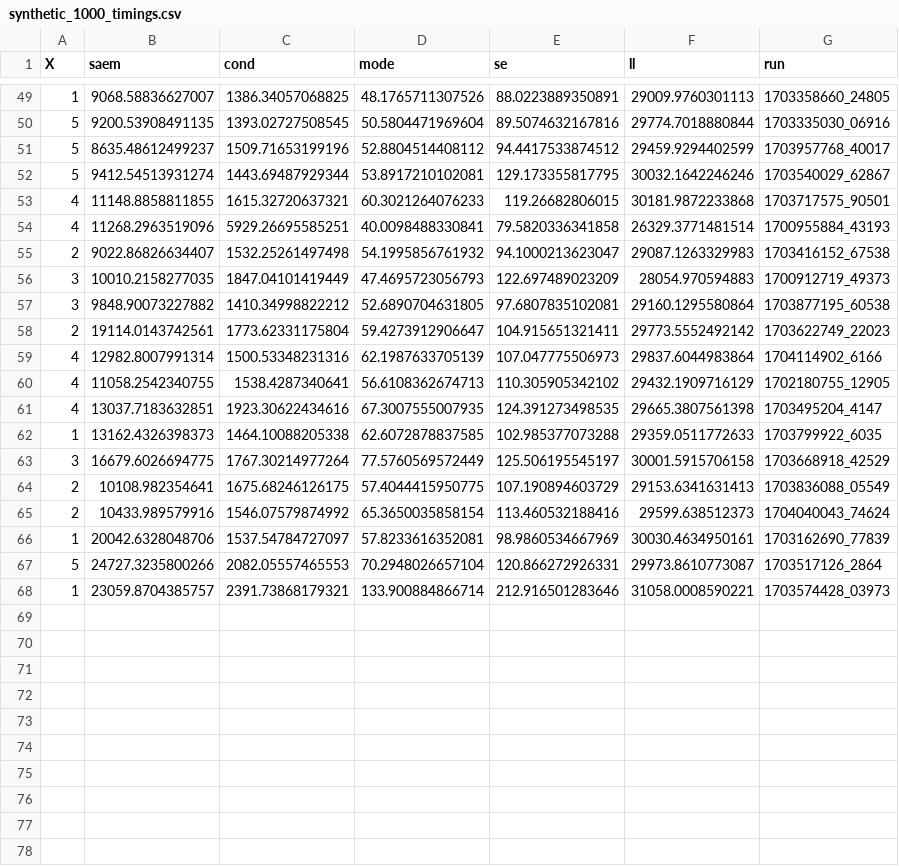
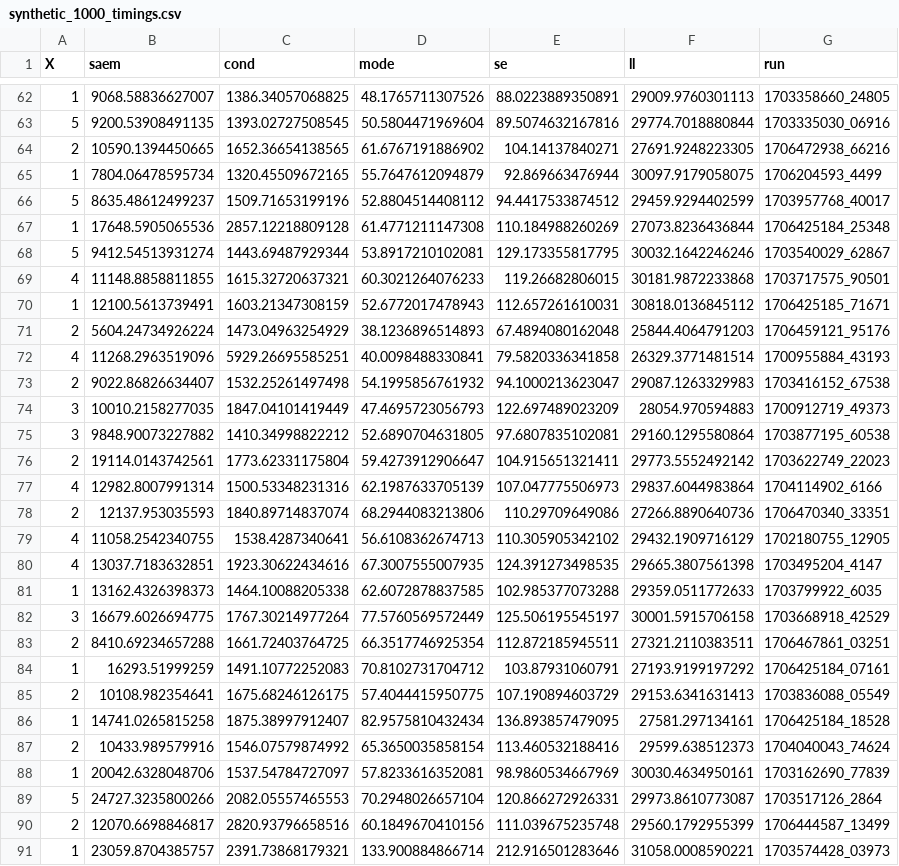
Before and after one commit to arrjon/Amortized-NLME-Models, a CSV file: Experiments/synthetic_results_monolix/fröhlich-detailed/optimization_times/synthetic_1000_timings.csv, drawn as a sheet; only a part is shown, gaps mark what is left out; the diff covers the shown part only; the diff names each change by its address in the sheet, - before the commit and + after, or states it on an @@ line.

```diff
--- a/Experiments/synthetic_results_monolix/fröhlich-detailed/optimization_times/synthetic_1000_timings.csv
+++ b/Experiments/synthetic_results_monolix/fröhlich-detailed/optimization_times/synthetic_1000_timings.csv
+row 64: 2 | 10590.1394450665 | 1652.36654138565 | 61.6767191886902 | 104.14137840271 | 27691.9248223305 | 1706472938_66216
+row 65: 1 | 7804.06478595734 | 1320.45509672165 | 55.7647612094879 | 92.869663476944 | 30097.9179058075 | 1706204593_4499
+row 67: 1 | 17648.5905065536 | 2857.12218809128 | 61.4771211147308 | 110.184988260269 | 27073.8236436844 | 1706425184_25348
+row 70: 1 | 12100.5613739491 | 1603.21347308159 | 52.6772017478943 | 112.657261610031 | 30818.0136845112 | 1706425185_71671
+row 71: 2 | 5604.24734926224 | 1473.04963254929 | 38.1236896514893 | 67.4894080162048 | 25844.4064791203 | 1706459121_95176
+row 78: 2 | 12137.953035593 | 1840.89714837074 | 68.2944083213806 | 110.29709649086 | 27266.8890640736 | 1706470340_33351
+row 83: 2 | 8410.69234657288 | 1661.72403764725 | 66.3517746925354 | 112.872185945511 | 27321.2110383511 | 1706467861_03251
+row 84: 1 | 16293.51999259 | 1491.10772252083 | 70.8102731704712 | 103.87931060791 | 27193.9199197292 | 1706425184_07161
+row 86: 1 | 14741.0265815258 | 1875.38997912407 | 82.9575810432434 | 136.893857479095 | 27581.297134161 | 1706425184_18528
+row 90: 2 | 12070.6698846817 | 2820.93796658516 | 60.1849670410156 | 111.039675235748 | 29560.1792955399 | 1706444587_13499
```
Also changed, not shown: 13 added rows elsewhere in this file, Experiments/synthetic_results_monolix/fröhlich-detailed/estimates/synthetic_1000_likelihoods.csv, Experiments/synthetic_results_monolix/fröhlich-simple/estimates/synthetic_10000_likelihoods.csv, 24 other files.
